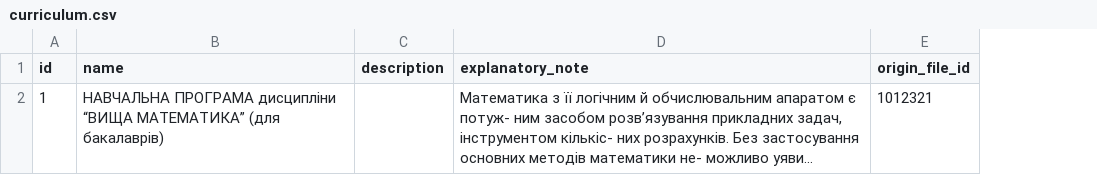
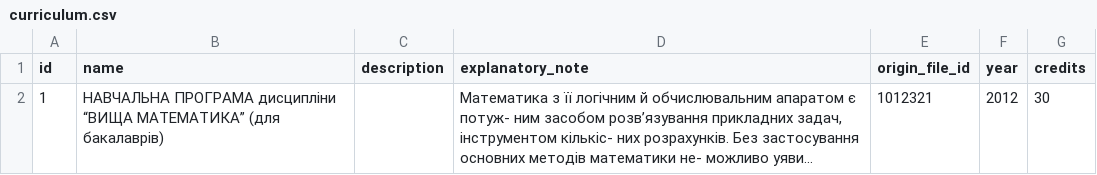
Before and after one commit to NikFanton/demo-dirversity, a CSV file: src/main/resources/config/liquibase/fake-data/curriculum.csv, drawn as a sheet; long unchanged cells end in …; the diff names each change by its address in the sheet, - before the commit and + after, or states it on an @@ line.

Commit message:
Add "year" and "credits" to Curriculum entity

```diff
--- a/src/main/resources/config/liquibase/fake-data/curriculum.csv
+++ b/src/main/resources/config/liquibase/fake-data/curriculum.csv
+column F (year), row 2: 2012
+column G (credits), row 2: 30
```
Also changed, not shown: src/main/resources/config/liquibase/fake-data/resource_type.csv, 19 other files.
